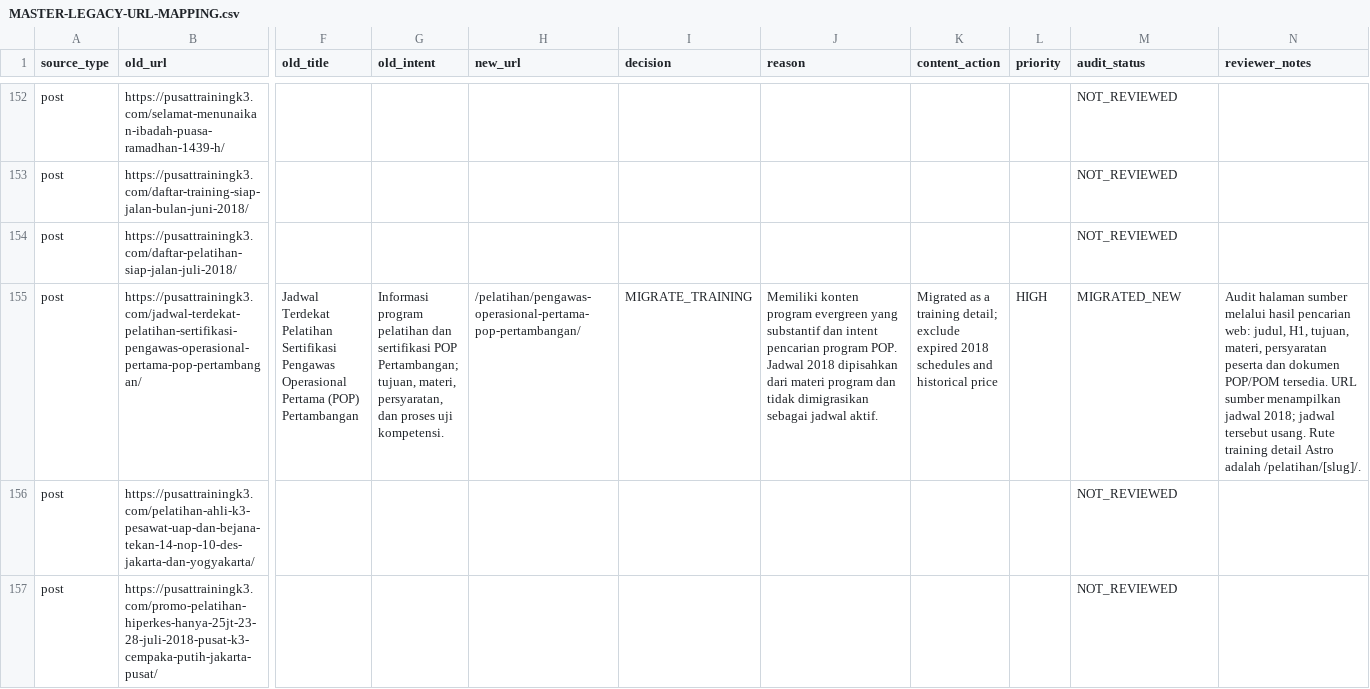
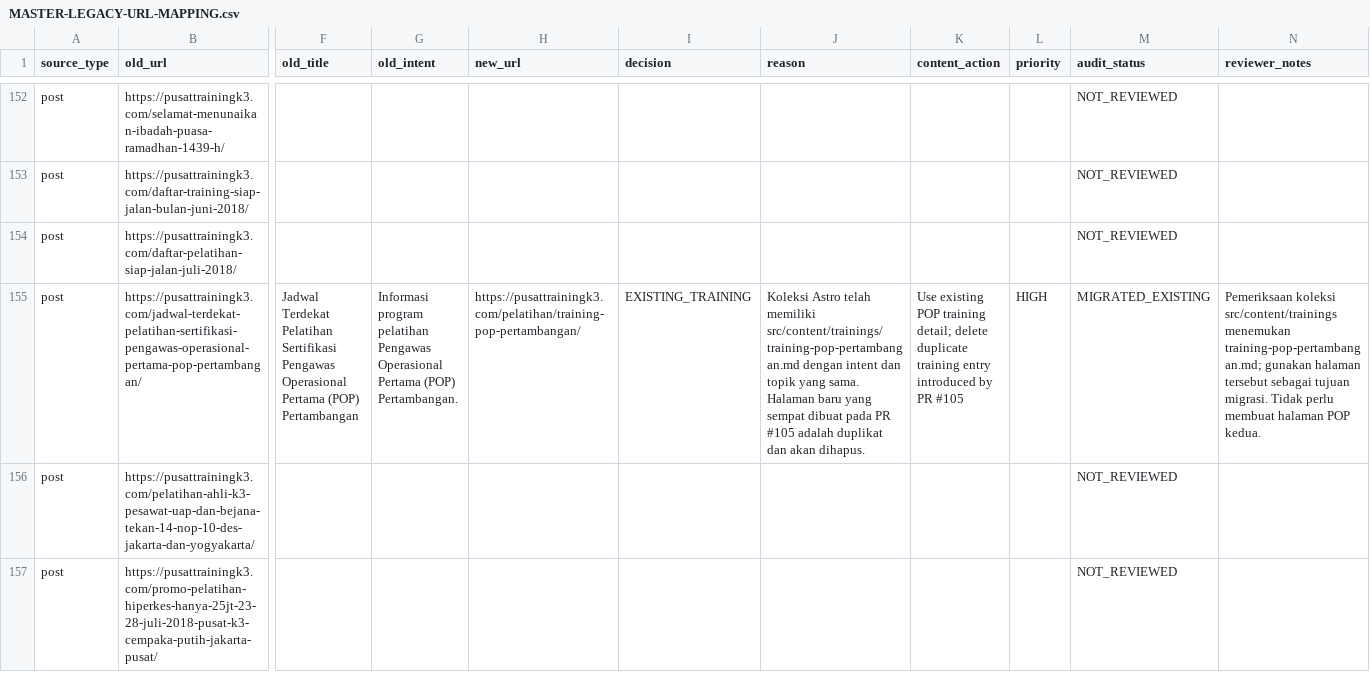
Before and after one commit to arisciwek/pusattraining, a CSV file: docs/MASTER-LEGACY-URL-MAPPING.csv, drawn as a sheet; only a part is shown, gaps mark what is left out; the diff names each change by its address in the sheet, - before the commit and + after, or states it on an @@ line.

Commit message:
fix: map POP legacy post to existing training page

```diff
--- a/docs/MASTER-LEGACY-URL-MAPPING.csv
+++ b/docs/MASTER-LEGACY-URL-MAPPING.csv
-G155 (old_intent): …program pelatihan dan sertifikasi POP Pertambangan; tujuan, materi, persyaratan, dan proses uji kompetensi.
+G155 (old_intent): …program pelatihan Pengawas Operasional Pertama (POP) Pertambangan.
-H155 (new_url): /pelatihan/pengawas-operasional-pertama-pop-pertambangan/
+H155 (new_url): https://pusattrainingk3.com/pelatihan/training-pop-pertambangan/
-I155 (decision): MIGRATE_TRAINING
+I155 (decision): EXISTING_TRAINING
-J155 (reason): Memiliki konten program evergreen yang substantif dan intent pencarian program POP. Jadwal 2018 dipisahkan dari materi program dan tidak dimigrasikan sebagai jadwal aktif.
+J155 (reason): Koleksi Astro telah memiliki src/content/trainings/training-pop-pertambangan.md dengan intent dan topik yang sama. Halaman baru yang sempat dibuat pada PR #105 adalah duplikat dan akan dihapus.
-K155 (content_action): Migrated as a training detail; exclude expired 2018 schedules and historical price
+K155 (content_action): Use existing POP training detail; delete duplicate training entry introduced by PR #105
-M155 (audit_status): MIGRATED_NEW
+M155 (audit_status): MIGRATED_EXISTING
-N155 (reviewer_notes): Audit halaman sumber melalui hasil pencarian web: judul, H1, tujuan, materi, persyaratan peserta dan dokumen POP/POM tersedia. URL sumber menampilkan jadwal 2018; jadwal tersebut usang. Rute training detail Astro adalah /pelatihan/[slug]/.
+N155 (reviewer_notes): Pemeriksaan koleksi src/content/trainings menemukan training-pop-pertambangan.md; gunakan halaman tersebut sebagai tujuan migrasi. Tidak perlu membuat halaman POP kedua.
```
